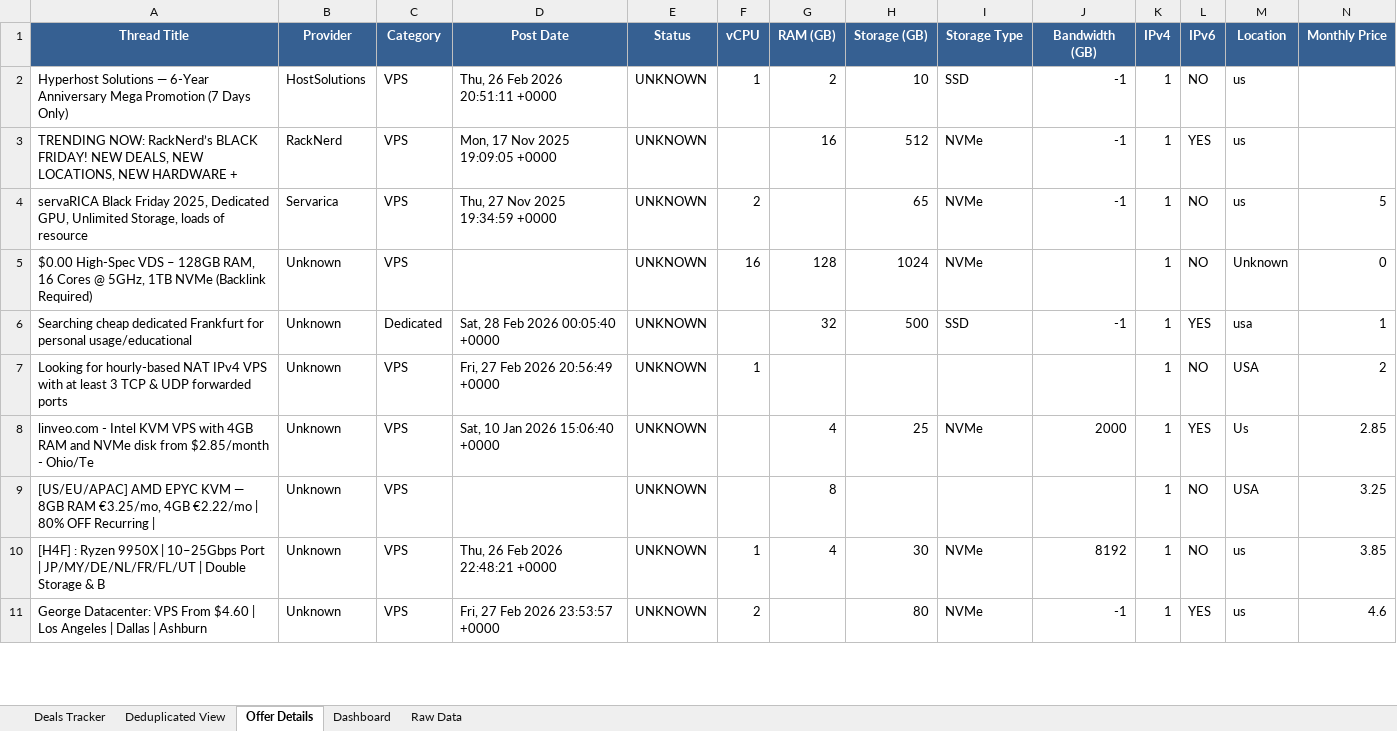
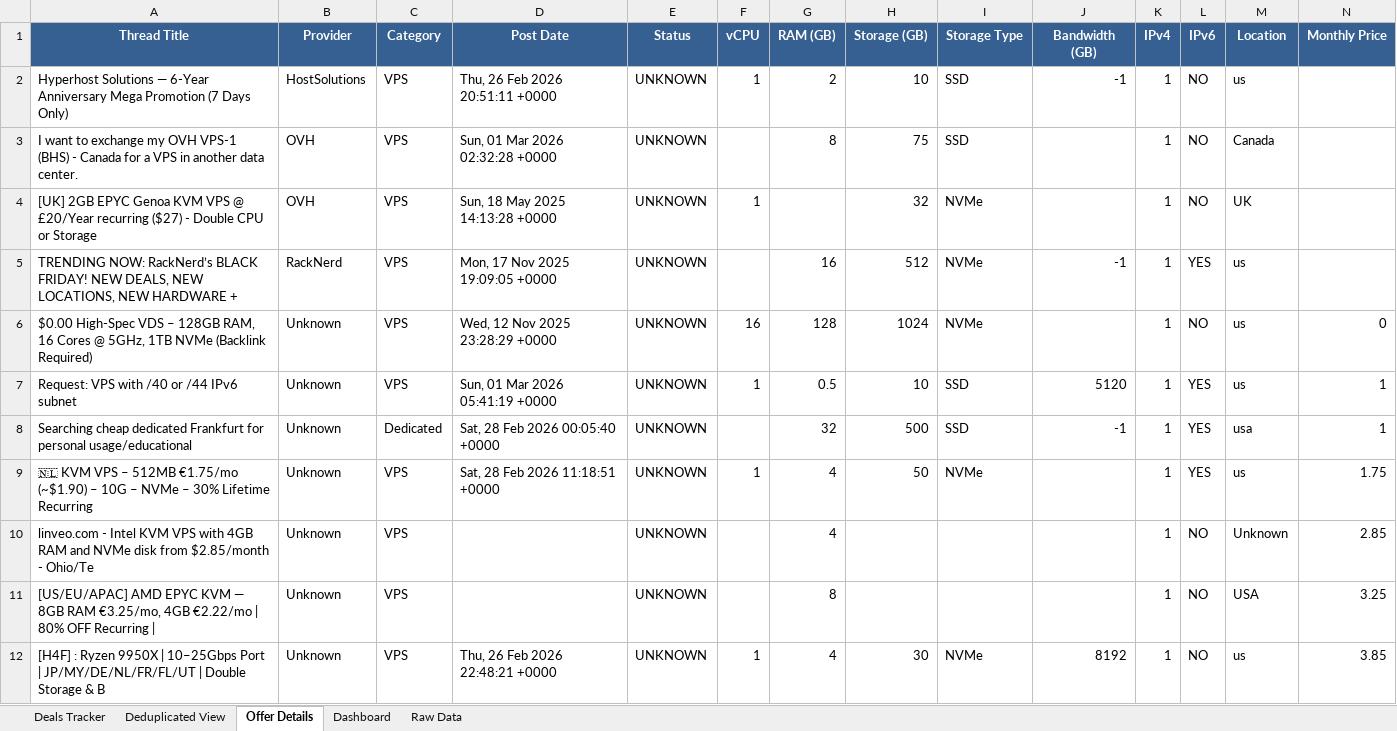
Before and after one commit to bojak83318/hosting-deals-tracker, an Excel workbook: output/Hosting-Deals-Tracker.xlsx, sheet Offer Details, drawn as a sheet; only a part is shown; the shorter side is filled out with more unchanged rows; values as stored, in another font and other column widths than the file's, no borders; removed rows and columns are numbered as before the commit, all else as after; rows hold the shown columns only; the diff covers the shown part only; the diff names each change by its address in the sheet, - before the commit and + after, or states it on an @@ line.

```diff
--- a/output/Hosting-Deals-Tracker.xlsx (sheet Offer Details)
+++ b/output/Hosting-Deals-Tracker.xlsx (sheet Offer Details)
+row 3: I want to exchange my OVH VPS-1 (BHS) - Canada for a VPS in another data center. | OVH | VPS | Sun, 01 Mar 2026 02:32:28 +0000 | UNKNOWN |  | 8 | 75 | SSD |  | 1 | NO | Canada
+row 4: [UK] 2GB EPYC Genoa KVM VPS @ £20/Year recurring ($27) - Double CPU or Storage | OVH | VPS | Sun, 18 May 2025 14:13:28 +0000 | UNKNOWN | 1 |  | 32 | NVMe |  | 1 | NO | UK
-row 4: servaRICA Black Friday 2025, Dedicated GPU, Unlimited Storage, loads of resource | Servarica | VPS | Thu, 27 Nov 2025 19:34:59 +0000 | UNKNOWN | 2 |  | 65 | NVMe | -1 | 1 | NO | us | 5
-D6 (Post Date): (empty)
+D6 (Post Date): Wed, 12 Nov 2025 23:28:29 +0000
-M6 (Location): Unknown
+M6 (Location): us
+row 7: Request: VPS with /40 or /44 IPv6 subnet | Unknown | VPS | Sun, 01 Mar 2026 05:41:19 +0000 | UNKNOWN | 1 | 0.5 | 10 | SSD | 5120 | 1 | YES | us | 1
-row 7: Looking for hourly-based NAT IPv4 VPS with at least 3 TCP & UDP forwarded ports | Unknown | VPS | Fri, 27 Feb 2026 20:56:49 +0000 | UNKNOWN | 1 |  |  |  |  | 1 | NO | USA | 2
+row 9: 🇳🇱 KVM VPS – 512MB €1.75/mo (~$1.90) – 10G – NVMe – 30% Lifetime Recurring | Unknown | VPS | Sat, 28 Feb 2026 11:18:51 +0000 | UNKNOWN | 1 | 4 | 50 | NVMe |  | 1 | YES | us | 1.75
-D10 (Post Date): Sat, 10 Jan 2026 15:06:40 +0000
+D10 (Post Date): (empty)
-H10 (Storage (GB)): 25
+H10 (Storage (GB)): (empty)
-I10 (Storage Type): NVMe
+I10 (Storage Type): (empty)
-J10 (Bandwidth (GB)): 2000
+J10 (Bandwidth (GB)): (empty)
-L10 (IPv6): YES
+L10 (IPv6): NO
-M10 (Location): Us
+M10 (Location): Unknown
```
Also changed, not shown: 8 added rows, 11 removed rows and 21 edited cells elsewhere in this sheet, sheet Raw Data, sheet Deals Tracker, sheet Deduplicated View, sheet Dashboard, 1 other file.
